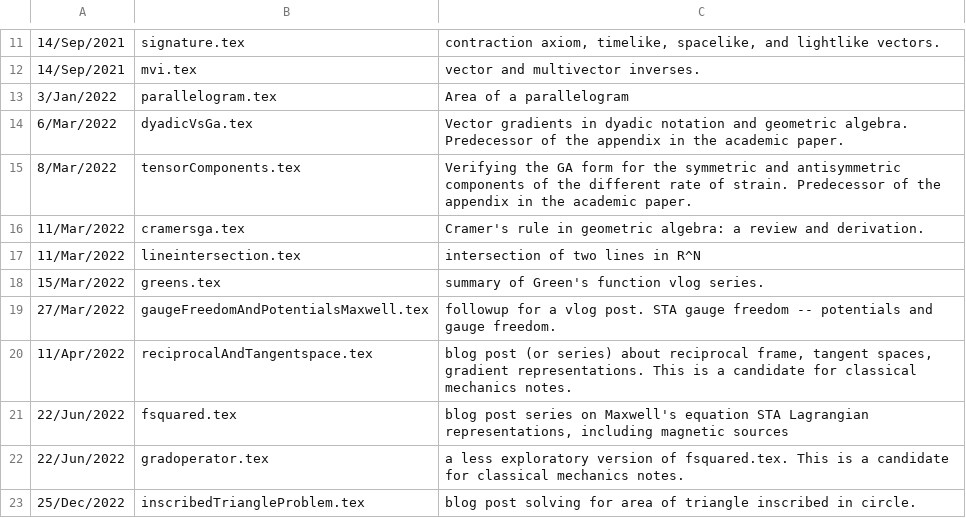
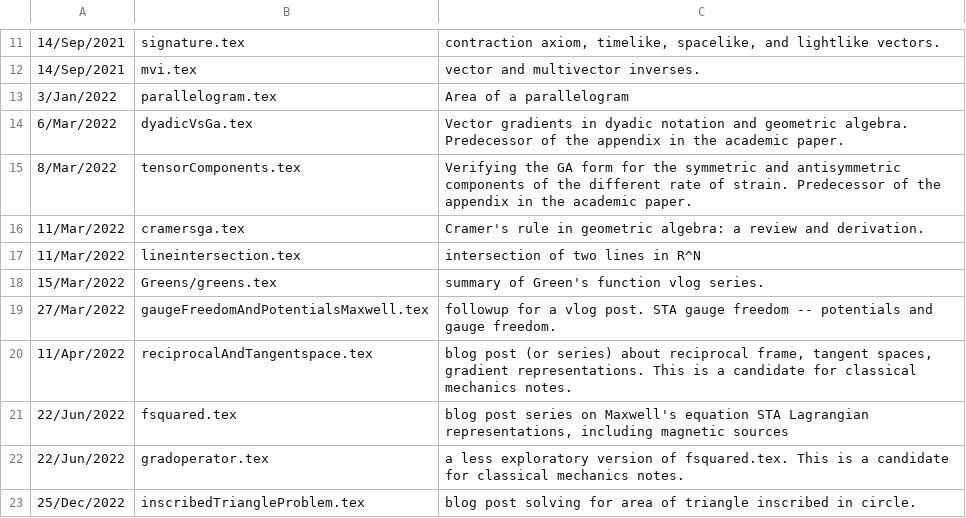
Before and after one commit to peeterjoot/blogit, a CSV file: what.csv, drawn as a sheet; only a part is shown, gaps mark what is left out; the diff covers the shown part only.

Commit message:
renamed:    greensDropWithResistance.tex -> Greens/greensDropWithResistance.tex modified:   GreensMisc.tex modified:   renumber new file:   residueGreens.tex modified:   what.csv

```diff
--- a/what.csv
+++ b/what.csv
@@ -17,3 +17,3 @@
 11/Mar/2022;lineintersection.tex;intersection of two lines in R^N
-15/Mar/2022;greens.tex;summary of Green's function vlog series.
+15/Mar/2022;Greens/greens.tex;summary of Green's function vlog series.
 27/Mar/2022;gaugeFreedomAndPotentialsMaxwell.tex;followup for a vlog post.  STA gauge freedom -- potentials and gauge freedom.
```
Also changed, not shown: 23 added rows and 1 edited cell elsewhere in this file, 4 other files.
